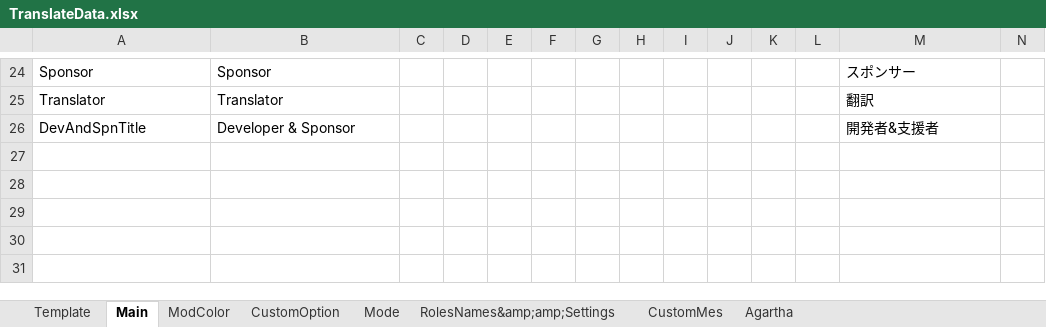
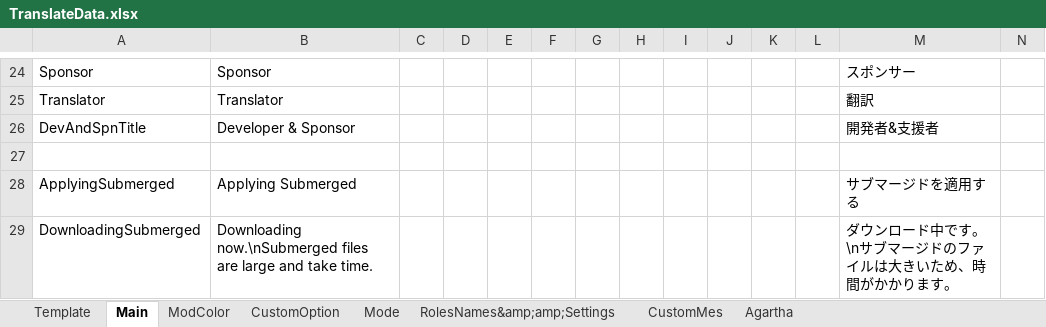
Before and after one commit to SuperNewRoles/SuperNewRoles, an Excel workbook: TranslateData.xlsx, sheet Main, drawn as a sheet; only a part is shown, gaps mark what is left out; values as stored, in another font and other column widths than the file's, no borders; rows hold the shown columns only; the diff names each change by its address in the sheet, - before the commit and + after, or states it on an @@ line.

```diff
--- a/TranslateData.xlsx (sheet Main)
+++ b/TranslateData.xlsx (sheet Main)
+row 27: (empty)
+row 28: ApplyingSubmerged | Applying Submerged |  |  |  |  |  |  |  |  |  |  | サブマージドを適用する
+row 29: DownloadingSubmerged | Downloading now.\nSubmerged files are large and take time. |  |  |  |  |  |  |  |  |  |  | ダウンロード中です。\nサブマージドのファイルは大きいため、時間がかかります。
```
Also changed, not shown: 2 other files.
